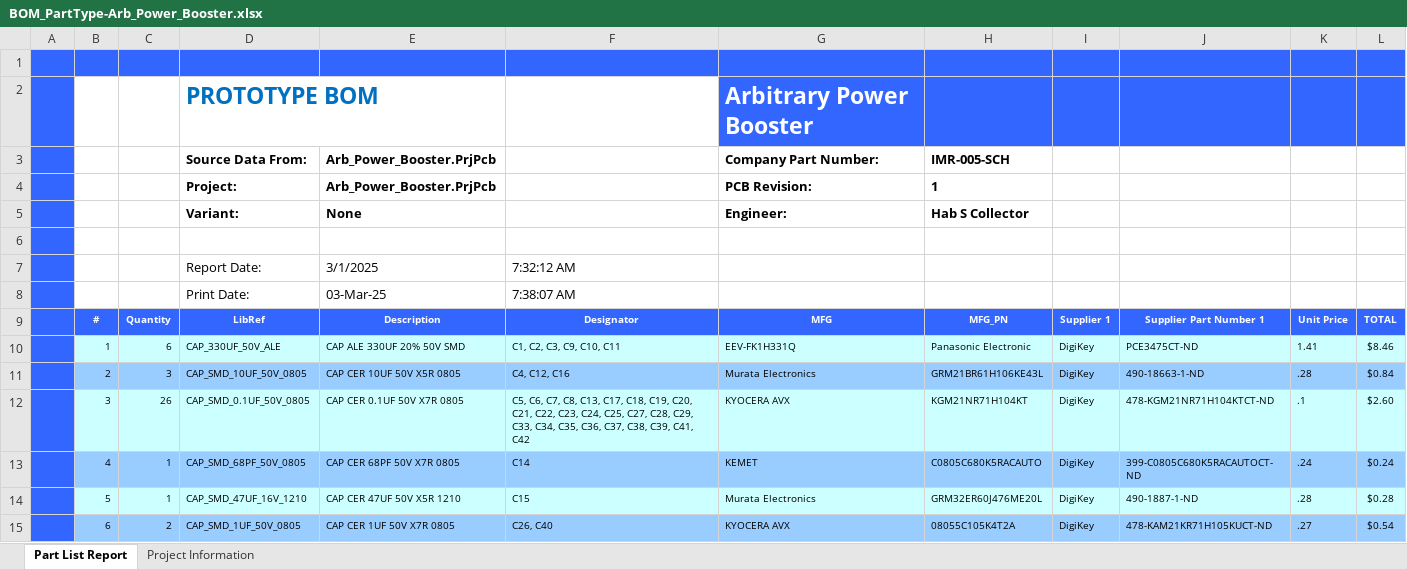
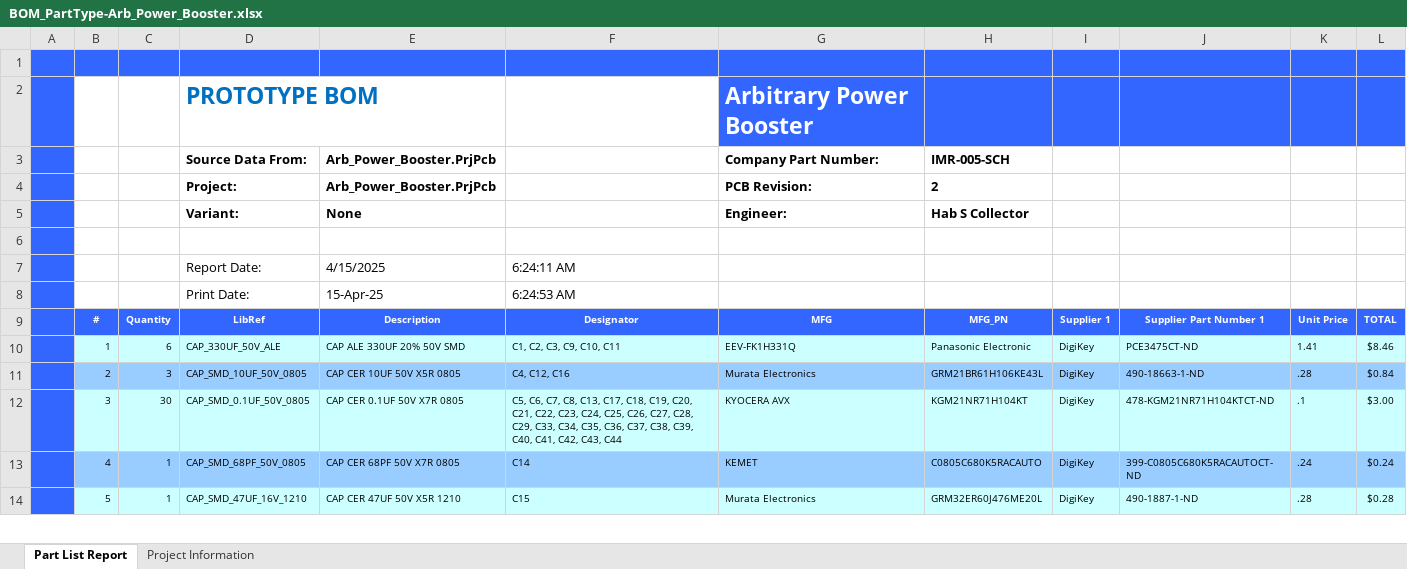
Before and after one commit to habworks/Arb_Power_Booster, an Excel workbook: Hardware/Arb_Power_Booster/Default Configuration/Outputs/BOM/BOM_PartType-Arb_Power_Booster.xlsx, sheet Part List Report, drawn as a sheet; only a part is shown; values as stored, in another font and other column widths than the file's, no borders; charts and pictures not drawn; removed rows and columns are numbered as before the commit, all else as after; the diff covers the shown part only; the diff names each change by its address in the sheet, - before the commit and + after, or states it on an @@ line.

Commit message:
Created output job and zip file to order at REV 2

```diff
--- a/Hardware/Arb_Power_Booster/Default Configuration/Outputs/BOM/BOM_PartType-Arb_Power_Booster.xlsx (sheet Part List Report)
+++ b/Hardware/Arb_Power_Booster/Default Configuration/Outputs/BOM/BOM_PartType-Arb_Power_Booster.xlsx (sheet Part List Report)
-H4: 1
+H4: 2
-E7: 3/1/2025
+E7: 4/15/2025
-F7: 7:32:12 AM
+F7: 6:24:11 AM
-row 8:  |  |  | Print Date: | 03-Mar-25 | 7:38:07 AM
+row 8:  |  |  | Print Date: | 15-Apr-25 | 6:24:53 AM
-C12: 26
+C12: 30
-F12: …C24, C25, C27, C28, C29, C33, C34, C35, C36, C37, C38, C39, C41, C42
+F12: …C24, C25, C26, C27, C28, C29, C33, C34, C35, C36, C37, C38, C39, C40, C41, C42, C43, C44
-L12: $2.60
+L12: $3.00
-row 15:  | 6 | 2 | CAP_SMD_1UF_50V_0805 | CAP CER 1UF 50V X7R 0805 | C26, C40 | KYOCERA AVX | 08055C105K4T2A | DigiKey | 478-KAM21KR71H105KUCT-ND | .27 | $0.54
```
Also changed, not shown: 8 added rows, 4 removed rows, 197 edited cells and cell formats elsewhere in this sheet, sheet Project Information, formulas that keep their value, 34 other files.
